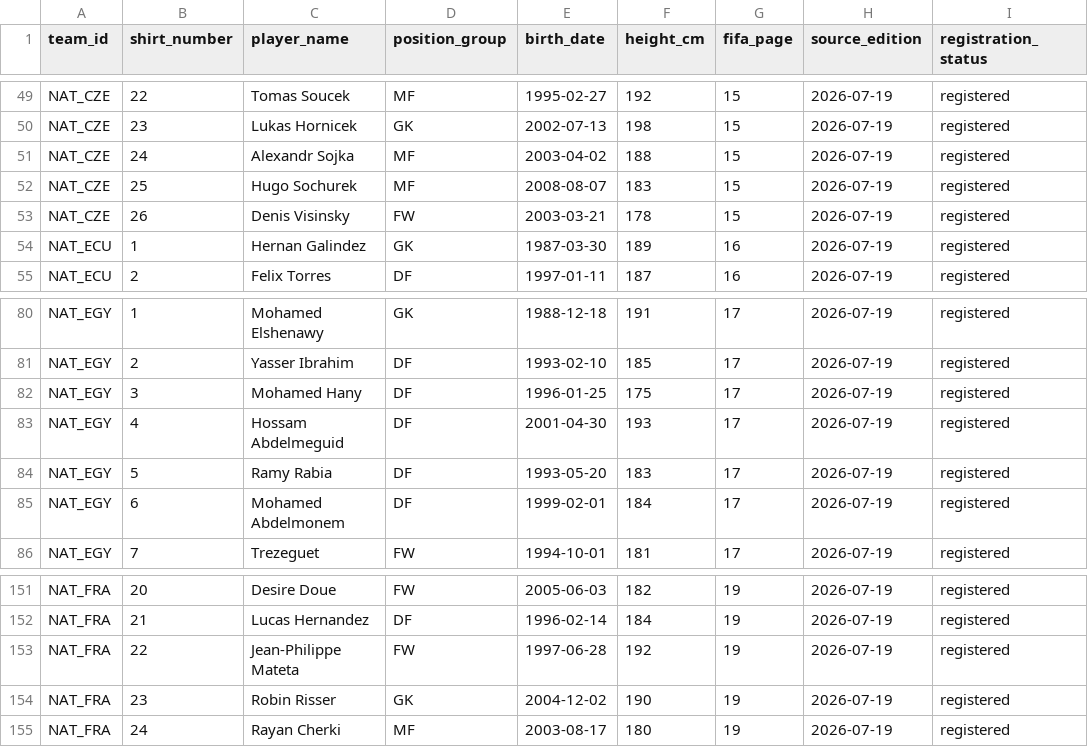
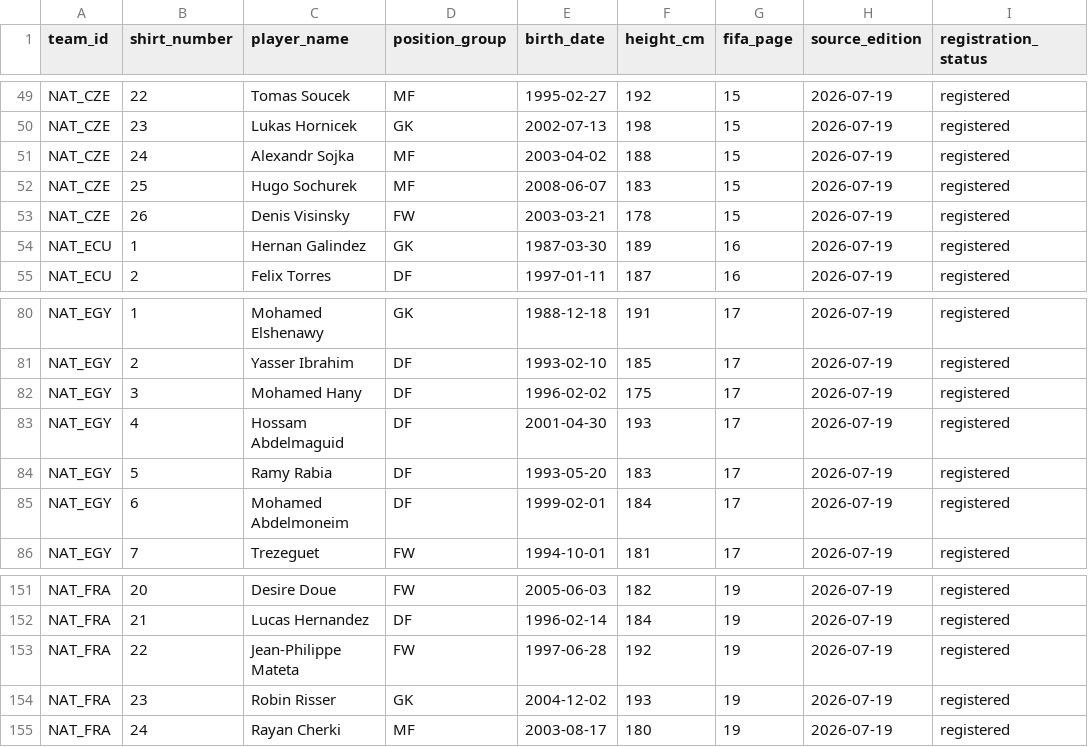
Before and after one commit to Nevmerlyk/ISS26-Updates, a CSV file: data/fm26/fifa_wc2026_verified_batch03.csv, drawn as a sheet; only a part is shown, gaps mark what is left out; the diff covers the shown part only; the diff names each change by its address in the sheet, - before the commit and + after, or states it on an @@ line.

```diff
--- a/data/fm26/fifa_wc2026_verified_batch03.csv
+++ b/data/fm26/fifa_wc2026_verified_batch03.csv
-E52 (birth_date): 2008-08-07
+E52 (birth_date): 2008-06-07
-E82 (birth_date): 1996-01-25
+E82 (birth_date): 1996-02-02
-C83 (player_name): Hossam Abdelmeguid
+C83 (player_name): Hossam Abdelmaguid
-C85 (player_name): Mohamed Abdelmonem
+C85 (player_name): Mohamed Abdelmoneim
-F154 (height_cm): 190
+F154 (height_cm): 193
```
Also changed, not shown: 12 edited cells elsewhere in this file.
